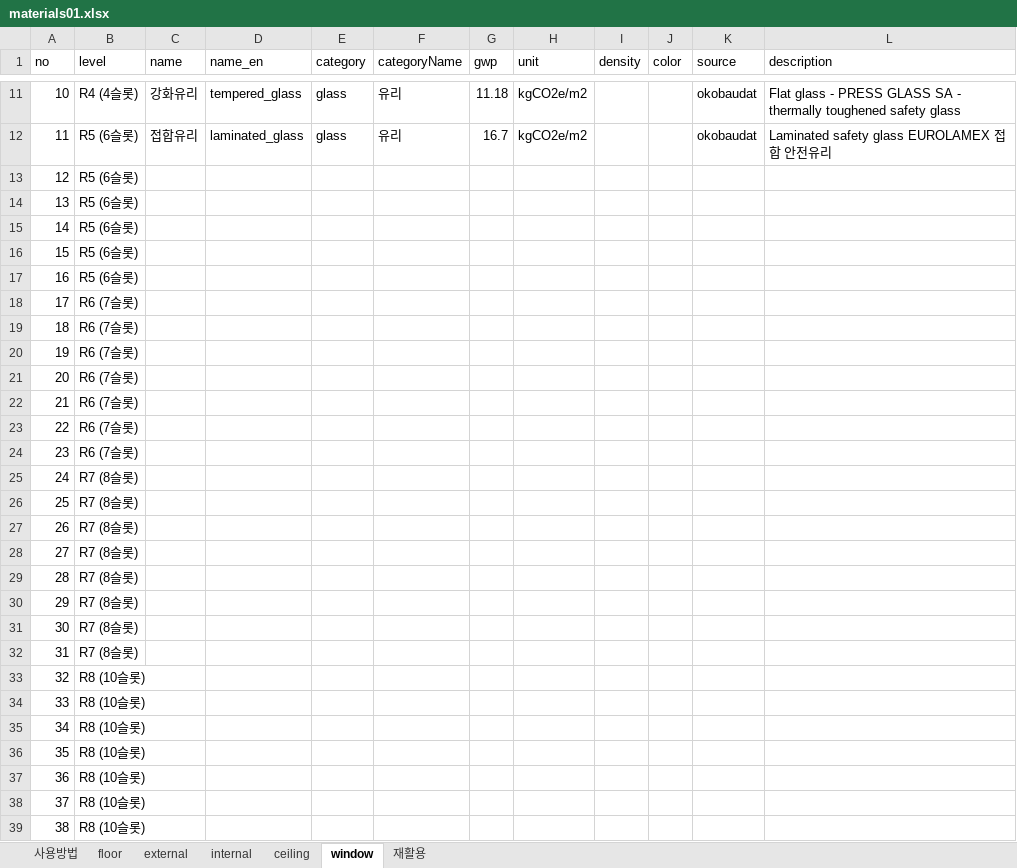
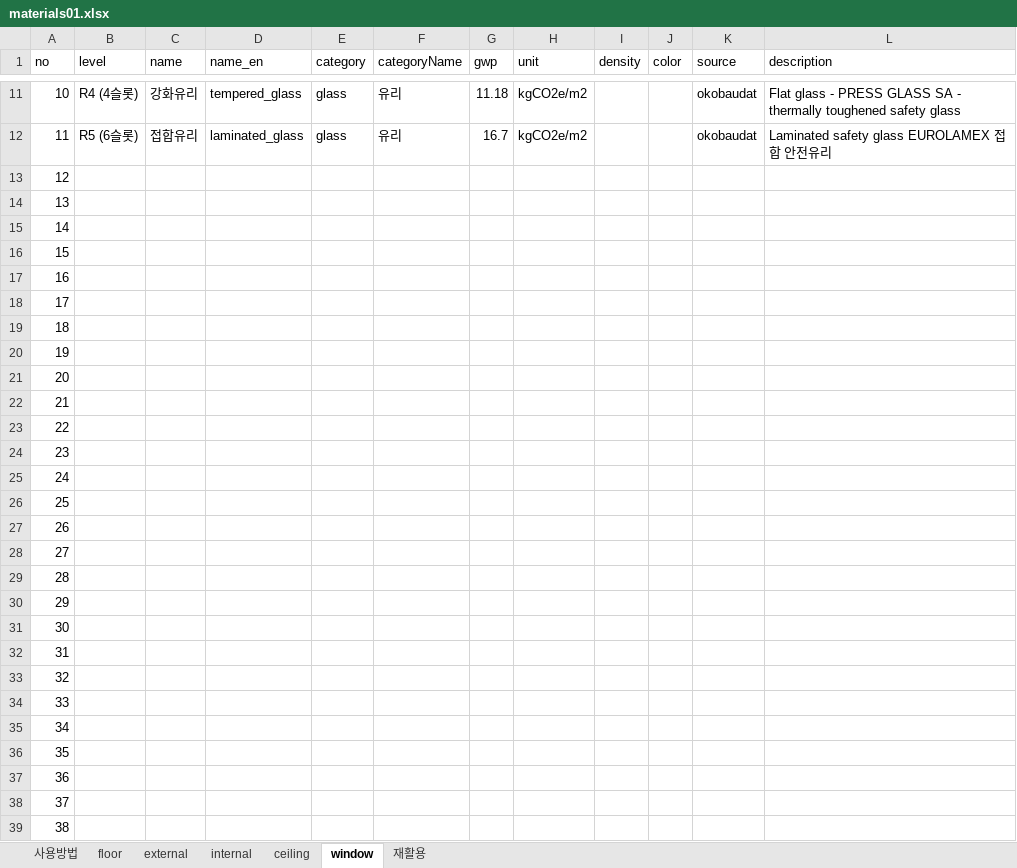
Before and after one commit to GeoEmmy/j.codeM, an Excel workbook: data/materials01.xlsx, sheet window, drawn as a sheet; only a part is shown, gaps mark what is left out; values as stored, in another font and other column widths than the file's, no borders; the diff covers the shown part only; the diff names each change by its address in the sheet, - before the commit and + after, or states it on an @@ line.

Commit message:
feat: 피라미드 슬롯 외벽/내벽 통일 + 엑셀 빈 행 정리
- 피라미드 슬롯/레벨 구성 외벽/내벽 공통화 (11행, 83슬롯)
- 내벽 엑셀 레벨값 문자열→숫자 변환 (외벽과 동일 형식)
- 전 시트(floor/external/internal/ceiling/window) 빈 슬롯=빈 행으로 83행 통일
- 헴프단열재 중복 삭제 (external 62→61개)

```diff
--- a/data/materials01.xlsx (sheet window)
+++ b/data/materials01.xlsx (sheet window)
-B13:B17 (level): R5 (6슬롯)
+B13:B17 (level): (empty)
-B18:B24 (level): R6 (7슬롯)
+B18:B24 (level): (empty)
-B25:B32 (level): R7 (8슬롯)
+B25:B32 (level): (empty)
-B33:B39 (level): R8 (10슬롯)
+B33:B39 (level): (empty)
```
Also changed, not shown: 45 edited cells elsewhere in this sheet, sheet internal, sheet floor, sheet ceiling, sheet external, 2 other files.
